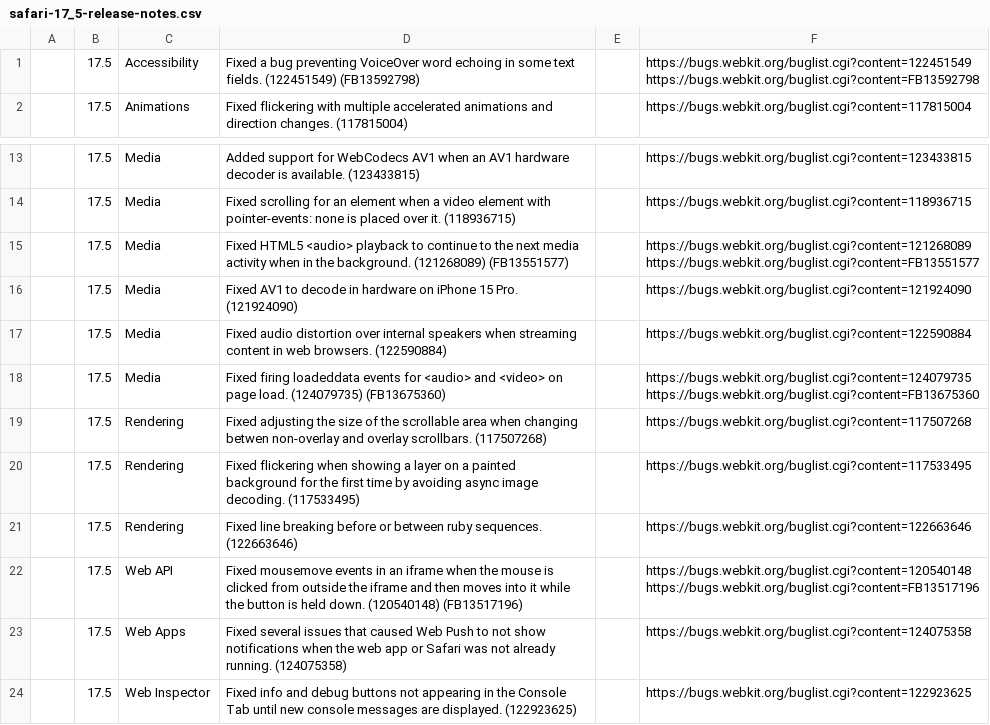
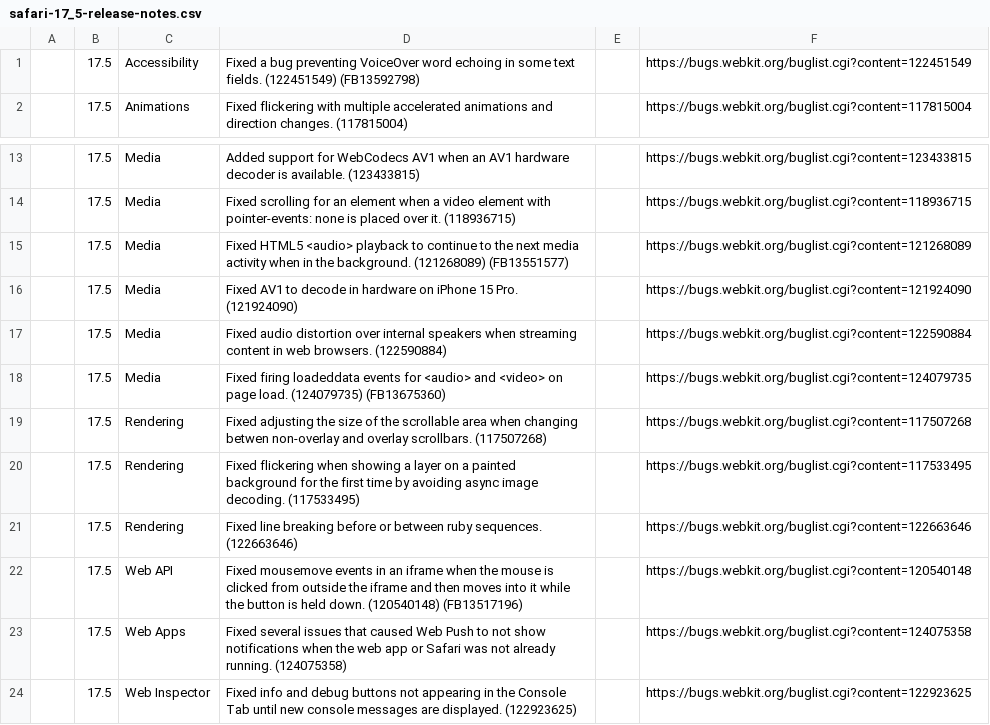
Before and after one commit to martinbalfanz/compat-utils, a CSV file: output/safari-release-notes/safari-17_5-release-notes.csv, drawn as a sheet; only a part is shown, gaps mark what is left out.

```diff
--- a/output/safari-release-notes/safari-17_5-release-notes.csv
+++ b/output/safari-release-notes/safari-17_5-release-notes.csv
@@ -1,3 +1,2 @@
-,17.5,Accessibility,Fixed a bug preventing VoiceOver word echoing in some text fields.  (122451549) (FB13592798),,"https://bugs.webkit.org/buglist.cgi?content=122451549
-https://bugs.webkit.org/buglist.cgi?content=FB13592798"
+,17.5,Accessibility,Fixed a bug preventing VoiceOver word echoing in some text fields.  (122451549) (FB13592798),,https://bugs.webkit.org/buglist.cgi?content=122451549
 ,17.5,Animations,Fixed flickering with multiple accelerated animations and direction changes.  (117815004),,https://bugs.webkit.org/buglist.cgi?content=117815004
@@ -15,8 +14,6 @@ https://bugs.webkit.org/buglist.cgi?content=FB13592798"
 ,17.5,Media,Fixed scrolling for an element when a video element with pointer-events: none is placed over it.  (118936715),,https://bugs.webkit.org/buglist.cgi?content=118936715
-,17.5,Media,Fixed HTML5 <audio> playback to continue to the next media activity when in the background.  (121268089) (FB13551577),,"https://bugs.webkit.org/buglist.cgi?content=121268089
-https://bugs.webkit.org/buglist.cgi?content=FB13551577"
+,17.5,Media,Fixed HTML5 <audio> playback to continue to the next media activity when in the background.  (121268089) (FB13551577),,https://bugs.webkit.org/buglist.cgi?content=121268089
 ,17.5,Media,Fixed AV1 to decode in hardware on iPhone 15 Pro.  (121924090),,https://bugs.webkit.org/buglist.cgi?content=121924090
 ,17.5,Media,Fixed audio distortion over internal speakers when streaming content in web browsers.  (122590884),,https://bugs.webkit.org/buglist.cgi?content=122590884
-,17.5,Media,Fixed firing loadeddata events for <audio> and <video> on page load.  (124079735) (FB13675360),,"https://bugs.webkit.org/buglist.cgi?content=124079735
-https://bugs.webkit.org/buglist.cgi?content=FB13675360"
+,17.5,Media,Fixed firing loadeddata events for <audio> and <video> on page load.  (124079735) (FB13675360),,https://bugs.webkit.org/buglist.cgi?content=124079735
 ,17.5,Rendering,Fixed adjusting the size of the scrollable area when changing betwen non-overlay and overlay scrollbars.  (117507268),,https://bugs.webkit.org/buglist.cgi?content=117507268
@@ -24,4 +21,3 @@ https://bugs.webkit.org/buglist.cgi?content=FB13675360"
 ,17.5,Rendering,Fixed line breaking before or between ruby sequences.  (122663646),,https://bugs.webkit.org/buglist.cgi?content=122663646
-,17.5,Web API,Fixed mousemove events in an iframe when the mouse is clicked from outside the iframe and then moves into it while the button is held down.  (120540148) (FB13517196),,"https://bugs.webkit.org/buglist.cgi?content=120540148
-https://bugs.webkit.org/buglist.cgi?content=FB13517196"
+,17.5,Web API,Fixed mousemove events in an iframe when the mouse is clicked from outside the iframe and then moves into it while the button is held down.  (120540148) (FB13517196),,https://bugs.webkit.org/buglist.cgi?content=120540148
 ,17.5,Web Apps,Fixed several issues that caused Web Push to not show notifications when the web app or Safari was not already running.  (124075358),,https://bugs.webkit.org/buglist.cgi?content=124075358
```
Also changed, not shown: output/all-safari-release-notes.csv, output/combined.csv, 10 other files.
